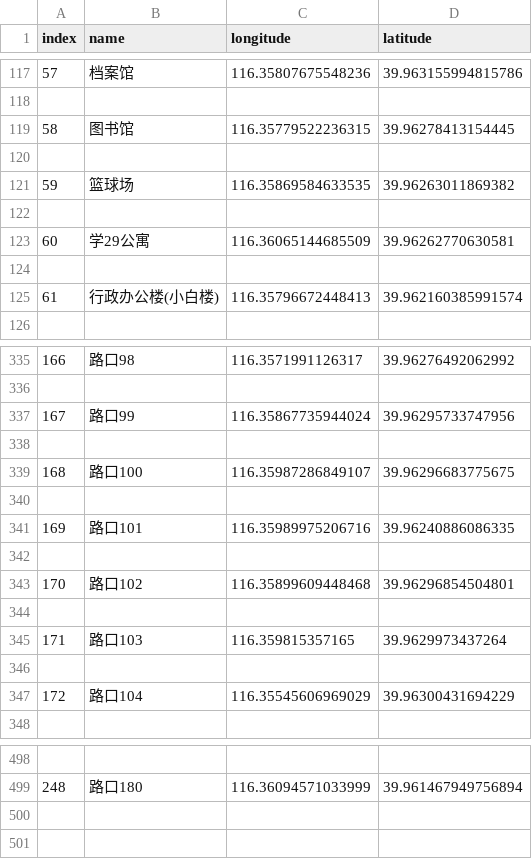
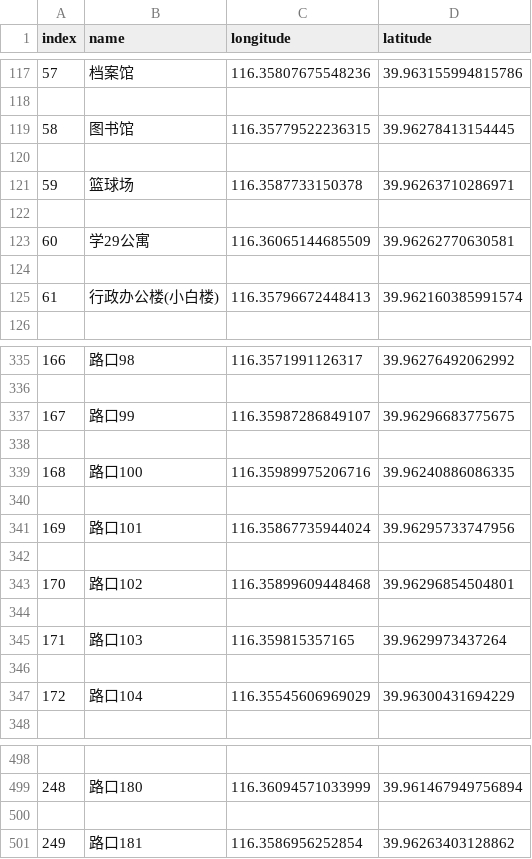
Before and after one commit to BUPT-DSDesign/Student_Management_System, a CSV file: server/resources/node.csv, drawn as a sheet; only a part is shown, gaps mark what is left out.

```diff
--- a/server/resources/node.csv
+++ b/server/resources/node.csv
@@ -120,3 +120,3 @@ index,name,longitude,latitude
 
-59,篮球场,116.35869584633535,39.96263011869382
+59,篮球场,116.3587733150378,39.96263710286971
 
@@ -336,7 +336,7 @@ index,name,longitude,latitude
 
-167,路口99,116.35867735944024,39.96295733747956
+167,路口99,116.35987286849107,39.96296683775675
 
-168,路口100,116.35987286849107,39.96296683775675
+168,路口100,116.35989975206716,39.96240886086335
 
-169,路口101,116.35989975206716,39.96240886086335
+169,路口101,116.35867735944024,39.96295733747956
 
@@ -499 +499,3 @@ index,name,longitude,latitude
 248,路口180,116.36094571033999,39.961467949756894
+
+249,路口181,116.3586956252854,39.96263403128862
```
Also changed, not shown: server/resources/edge.csv.
